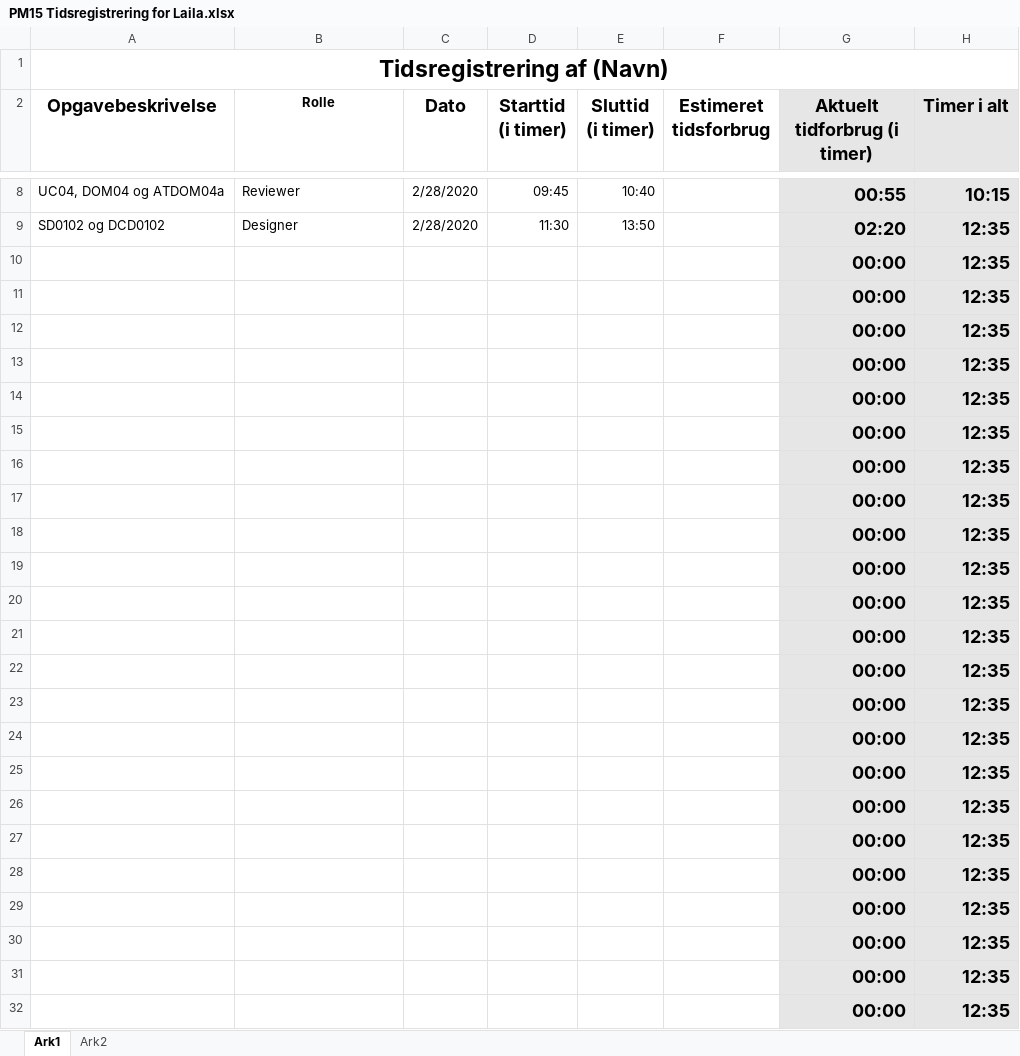
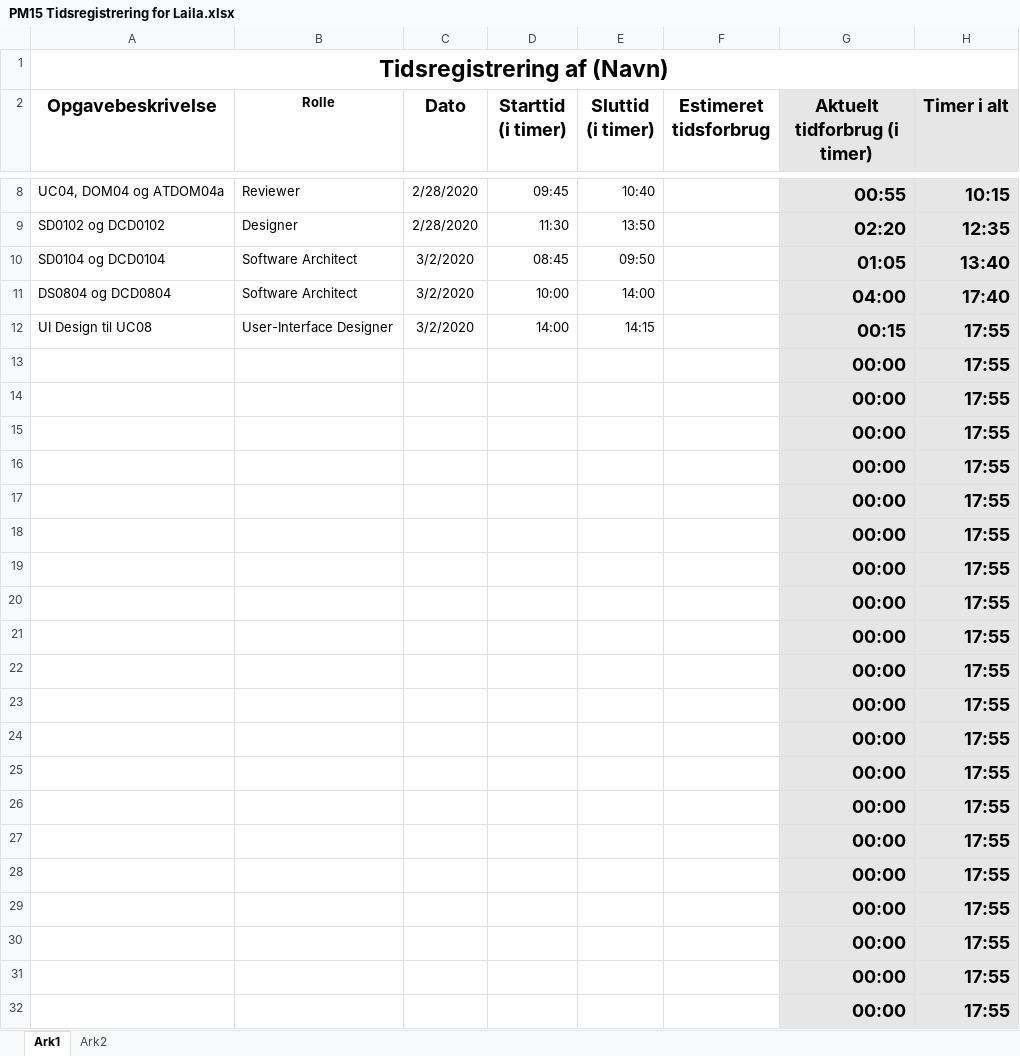
Before and after one commit to zealand-andp/HoeKulator, an Excel workbook: 08 Project Management/Tidsregistrering/PM15 Tidsregistrering for Laila.xlsx, sheet Ark1, drawn as a sheet; only a part is shown, gaps mark what is left out; values as stored, in another font and other column widths than the file's, no borders; charts and pictures not drawn; removed rows and columns are numbered as before the commit, all else as after; the diff names each change by its address in the sheet, - before the commit and + after, or states it on an @@ line.

Commit message:
Tidsregistrering for Laila
PM15 tidsregistrering

```diff
--- a/08 Project Management/Tidsregistrering/PM15 Tidsregistrering for Laila.xlsx (sheet Ark1)
+++ b/08 Project Management/Tidsregistrering/PM15 Tidsregistrering for Laila.xlsx (sheet Ark1)
-row 10:  |  |  |  |  |  | 00:00 | 12:35
-row 11:  |  |  |  |  |  | 00:00 | 12:35
-row 12:  |  |  |  |  |  | 00:00 | 12:35
+row 10: SD0104 og DCD0104 | Software Architect | 3/2/2020 | 08:45 | 09:50 |  | 01:05 | 13:40
+row 11: DS0804 og DCD0804 | Software Architect | 3/2/2020 | 10:00 | 14:00 |  | 04:00 | 17:40
+row 12: UI Design til UC08 | User-Interface Designer | 3/2/2020 | 14:00 | 14:15 |  | 00:15 | 17:55
-H13:H32 (Timer i alt): 12:35
+H13:H32 (Timer i alt): 17:55
```
